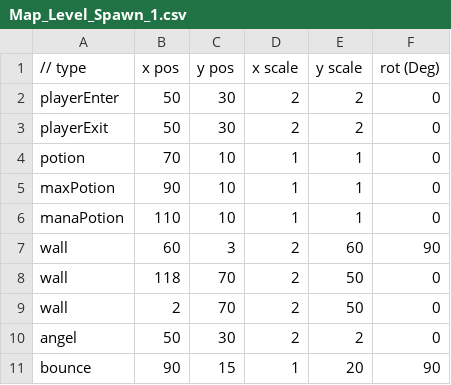
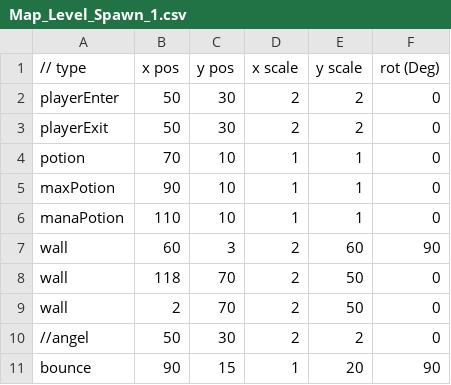
Before and after one commit to lolmasterdeluxe/SP3-Archangel, a CSV file: Physics/Maps/Spawn/Map_Level_Spawn_1.csv, drawn as a sheet.

```diff
--- a/Physics/Maps/Spawn/Map_Level_Spawn_1.csv
+++ b/Physics/Maps/Spawn/Map_Level_Spawn_1.csv
@@ -9,3 +9,3 @@ wall,118,70,2,50,0
 wall,2,70,2,50,0
-angel,50,30,2,2,0
+//angel,50,30,2,2,0
 bounce,90,15,1,20,90
```
Also changed, not shown: 6 other files.
